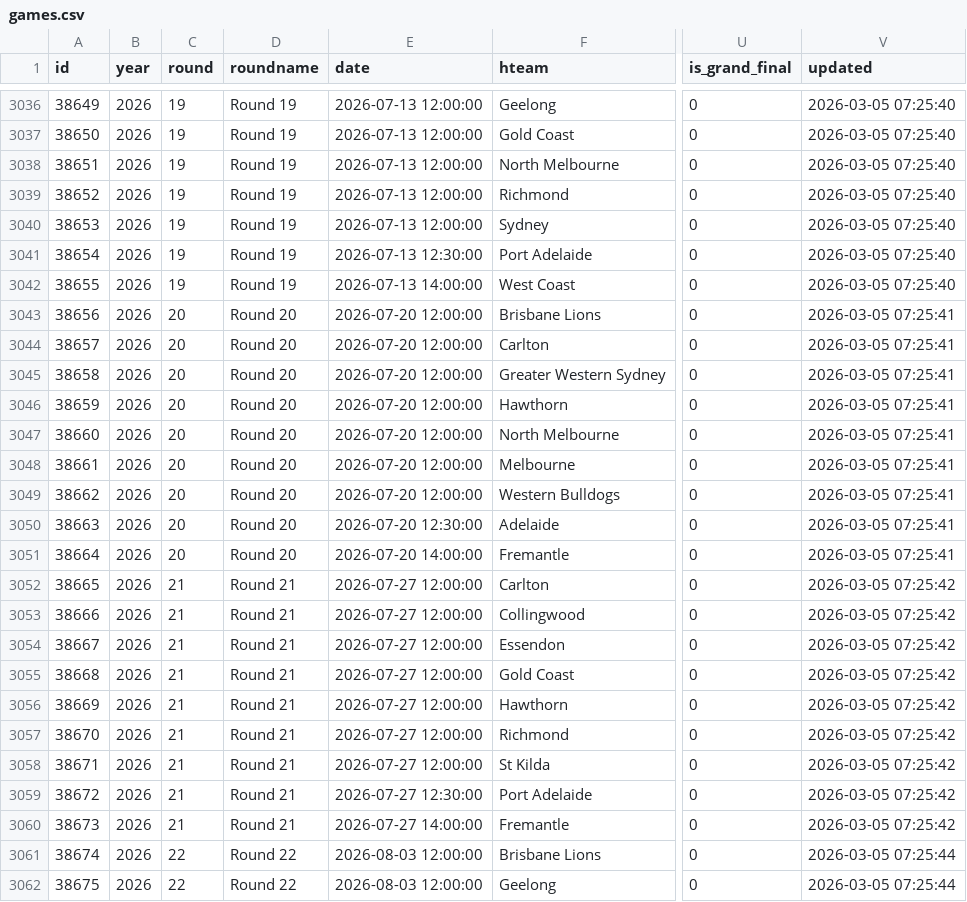
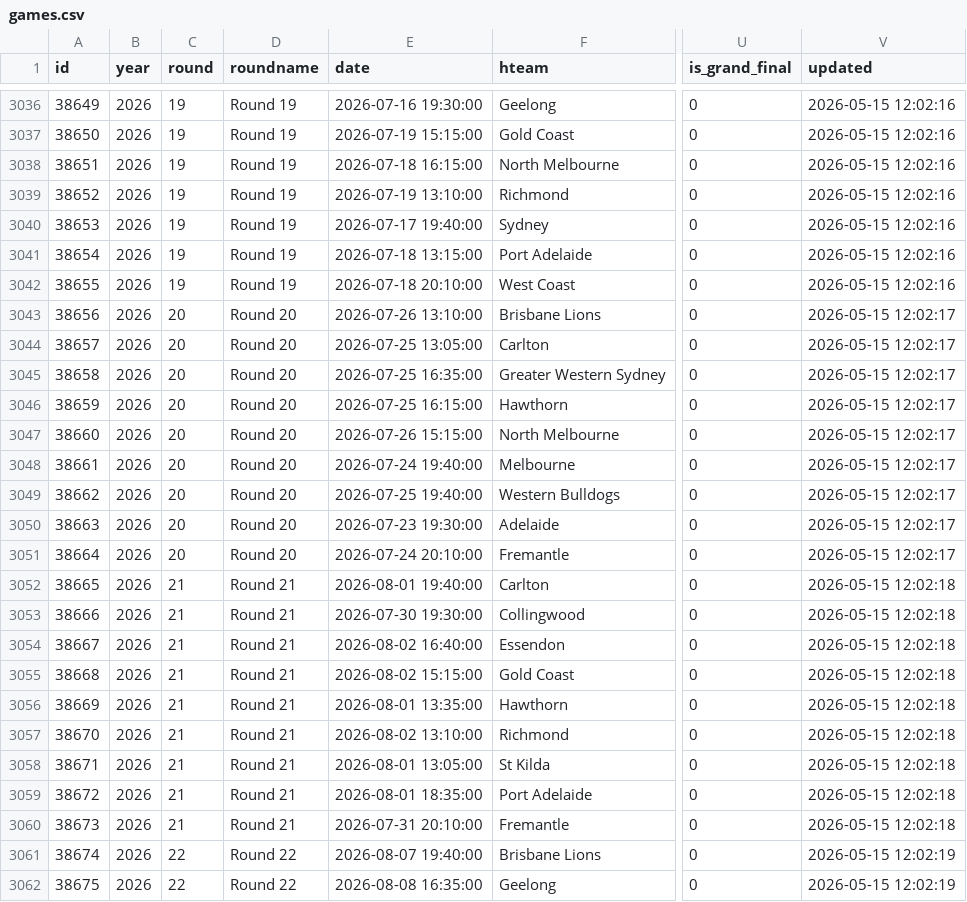
Before and after one commit to tristanarthur/FootyTrack, a CSV file: data/games.csv, drawn as a sheet; only a part is shown, gaps mark what is left out; the diff covers the shown part only; the diff names each change by its address in the sheet, - before the commit and + after, or states it on an @@ line.

```diff
--- a/data/games.csv
+++ b/data/games.csv
-E3036 (date): 2026-07-13 12:00:00
+E3036 (date): 2026-07-16 19:30:00
-V3036:V3042 (updated): 2026-03-05 07:25:40
+V3036:V3042 (updated): 2026-05-15 12:02:16
-E3037 (date): 2026-07-13 12:00:00
+E3037 (date): 2026-07-19 15:15:00
-E3038 (date): 2026-07-13 12:00:00
+E3038 (date): 2026-07-18 16:15:00
-E3039 (date): 2026-07-13 12:00:00
+E3039 (date): 2026-07-19 13:10:00
-E3040 (date): 2026-07-13 12:00:00
+E3040 (date): 2026-07-17 19:40:00
-E3041 (date): 2026-07-13 12:30:00
+E3041 (date): 2026-07-18 13:15:00
-E3042 (date): 2026-07-13 14:00:00
+E3042 (date): 2026-07-18 20:10:00
-E3043 (date): 2026-07-20 12:00:00
+E3043 (date): 2026-07-26 13:10:00
-V3043:V3051 (updated): 2026-03-05 07:25:41
+V3043:V3051 (updated): 2026-05-15 12:02:17
-E3044 (date): 2026-07-20 12:00:00
+E3044 (date): 2026-07-25 13:05:00
-E3045 (date): 2026-07-20 12:00:00
+E3045 (date): 2026-07-25 16:35:00
-E3046 (date): 2026-07-20 12:00:00
+E3046 (date): 2026-07-25 16:15:00
-E3047 (date): 2026-07-20 12:00:00
+E3047 (date): 2026-07-26 15:15:00
-E3048 (date): 2026-07-20 12:00:00
+E3048 (date): 2026-07-24 19:40:00
-E3049 (date): 2026-07-20 12:00:00
+E3049 (date): 2026-07-25 19:40:00
-E3050 (date): 2026-07-20 12:30:00
+E3050 (date): 2026-07-23 19:30:00
-E3051 (date): 2026-07-20 14:00:00
+E3051 (date): 2026-07-24 20:10:00
-E3052 (date): 2026-07-27 12:00:00
+E3052 (date): 2026-08-01 19:40:00
-V3052:V3060 (updated): 2026-03-05 07:25:42
+V3052:V3060 (updated): 2026-05-15 12:02:18
-E3053 (date): 2026-07-27 12:00:00
+E3053 (date): 2026-07-30 19:30:00
-E3054 (date): 2026-07-27 12:00:00
+E3054 (date): 2026-08-02 16:40:00
-E3055 (date): 2026-07-27 12:00:00
+E3055 (date): 2026-08-02 15:15:00
-E3056 (date): 2026-07-27 12:00:00
+E3056 (date): 2026-08-01 13:35:00
-E3057 (date): 2026-07-27 12:00:00
+E3057 (date): 2026-08-02 13:10:00
-E3058 (date): 2026-07-27 12:00:00
+E3058 (date): 2026-08-01 13:05:00
-E3059 (date): 2026-07-27 12:30:00
+E3059 (date): 2026-08-01 18:35:00
-E3060 (date): 2026-07-27 14:00:00
+E3060 (date): 2026-07-31 20:10:00
-E3061 (date): 2026-08-03 12:00:00
+E3061 (date): 2026-08-07 19:40:00
-V3061:V3062 (updated): 2026-03-05 07:25:44
+V3061:V3062 (updated): 2026-05-15 12:02:19
-E3062 (date): 2026-08-03 12:00:00
+E3062 (date): 2026-08-08 16:35:00
```
Also changed, not shown: 90 edited cells elsewhere in this file, 1 other file.
